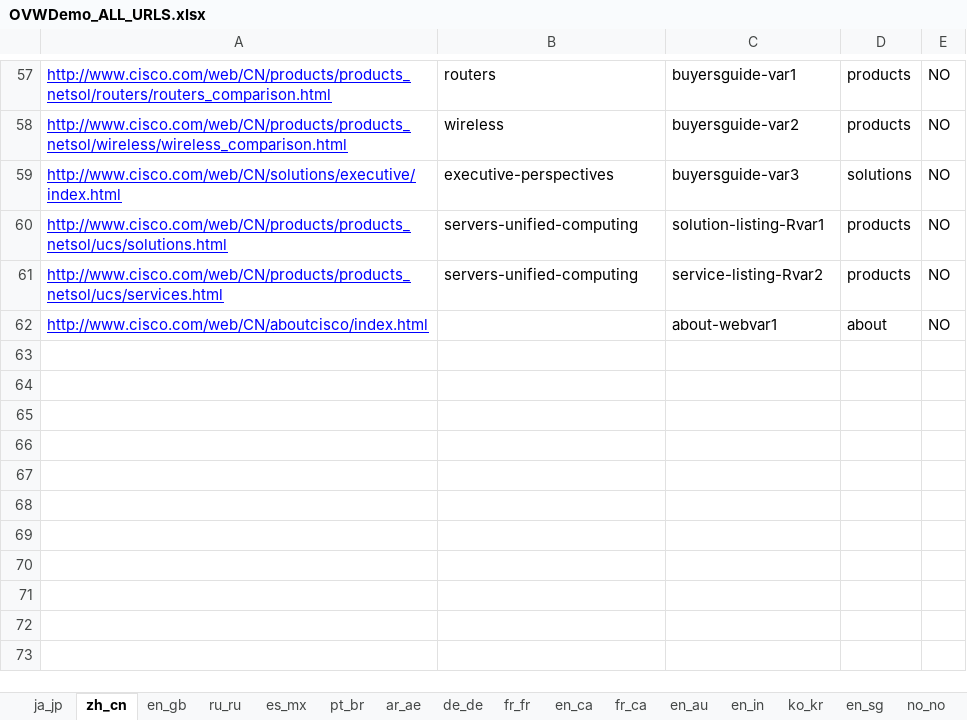
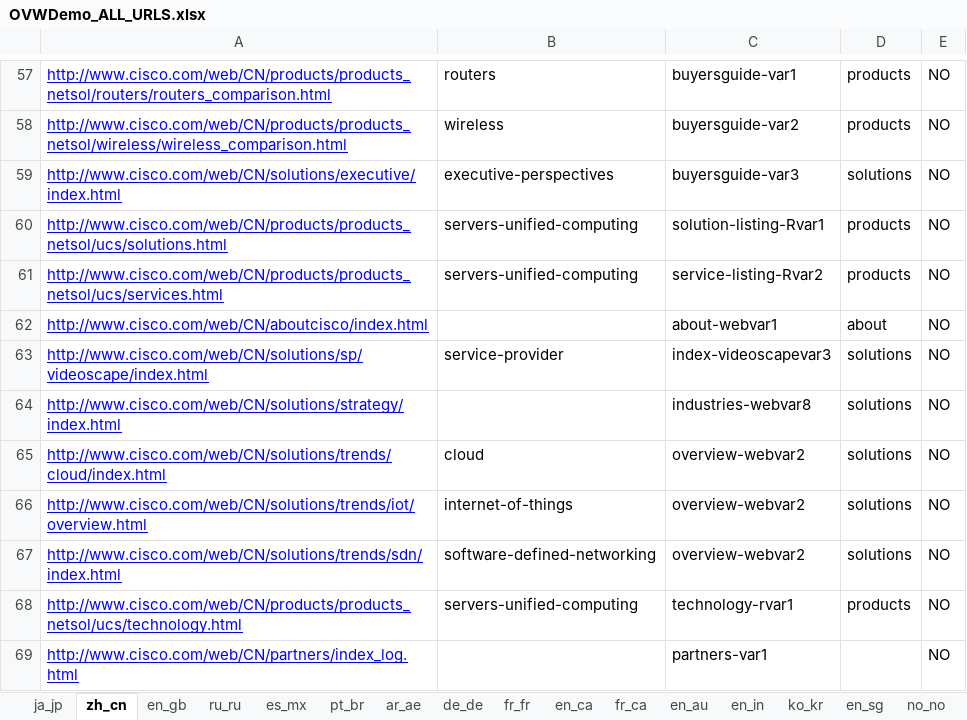
Before and after one commit to shreyabhatnagar/OVWMigration, an Excel workbook: docs/OVW Sheets/OVWDemo_ALL_URLS.xlsx, sheet zh_cn, drawn as a sheet; only a part is shown, gaps mark what is left out; values as stored, in another font and other column widths than the file's, no borders; the diff names each change by its address in the sheet, - before the commit and + after, or states it on an @@ line.

```diff
--- a/docs/OVW Sheets/OVWDemo_ALL_URLS.xlsx (sheet zh_cn)
+++ b/docs/OVW Sheets/OVWDemo_ALL_URLS.xlsx (sheet zh_cn)
+row 63: http://www.cisco.com/web/CN/solutions/sp/videoscape/index.html | service-provider | index-videoscapevar3 | solutions | NO
+row 64: http://www.cisco.com/web/CN/solutions/strategy/index.html |  | industries-webvar8 | solutions | NO
+row 65: http://www.cisco.com/web/CN/solutions/trends/cloud/index.html | cloud | overview-webvar2 | solutions | NO
+row 66: http://www.cisco.com/web/CN/solutions/trends/iot/overview.html | internet-of-things | overview-webvar2 | solutions | NO
+row 67: http://www.cisco.com/web/CN/solutions/trends/sdn/index.html | software-defined-networking | overview-webvar2 | solutions | NO
+row 68: http://www.cisco.com/web/CN/products/products_netsol/ucs/technology.html | servers-unified-computing | technology-rvar1 | products | NO
+row 69: http://www.cisco.com/web/CN/partners/index_log.html |  | partners-var1 |  | NO
```
Also changed, not shown: sheet ja_jp, sheet en_in, sheet de_de, sheet es_mx, sheet en_au, sheet fr_fr, 35 more sheets.
